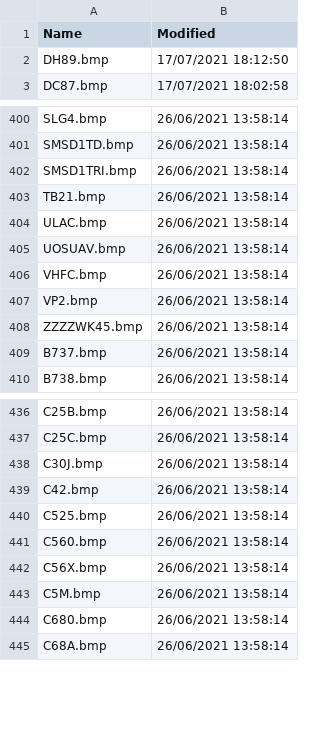
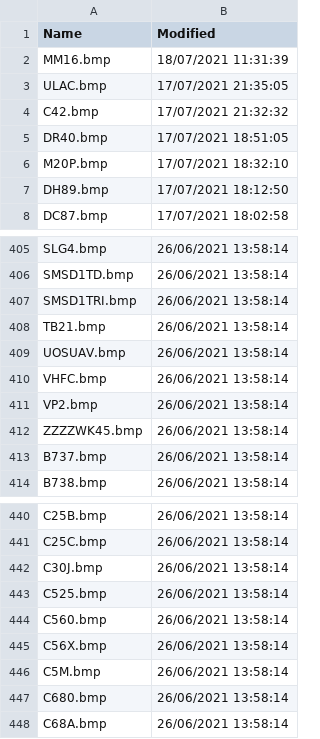
Before and after one commit to classicvalues/VRSOperatorFlags, a CSV file: Silhouettes.csv, drawn as a sheet; only a part is shown, gaps mark what is left out.

Commit message:
Silhouettes updated - 533

```diff
--- a/Silhouettes.csv
+++ b/Silhouettes.csv
@@ -1,2 +1,7 @@
 Name,Modified
+MM16.bmp,18/07/2021 11:31:39
+ULAC.bmp,17/07/2021 21:35:05
+C42.bmp,17/07/2021 21:32:32
+DR40.bmp,17/07/2021 18:51:05
+M20P.bmp,17/07/2021 18:32:10
 DH89.bmp,17/07/2021 18:12:50
@@ -403,3 +408,2 @@ SMSD1TRI.bmp,26/06/2021 13:58:14
 TB21.bmp,26/06/2021 13:58:14
-ULAC.bmp,26/06/2021 13:58:14
 UOSUAV.bmp,26/06/2021 13:58:14
@@ -438,3 +442,2 @@ C25C.bmp,26/06/2021 13:58:14
 C30J.bmp,26/06/2021 13:58:14
-C42.bmp,26/06/2021 13:58:14
 C525.bmp,26/06/2021 13:58:14
```
Also changed, not shown: 1 other file.
